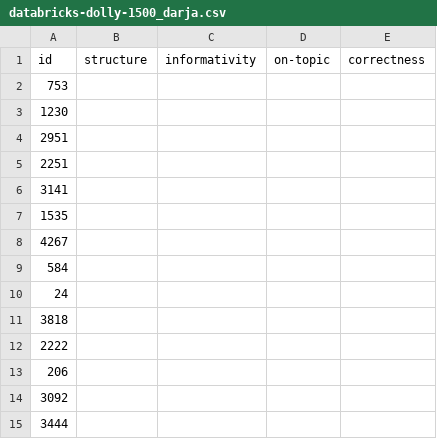
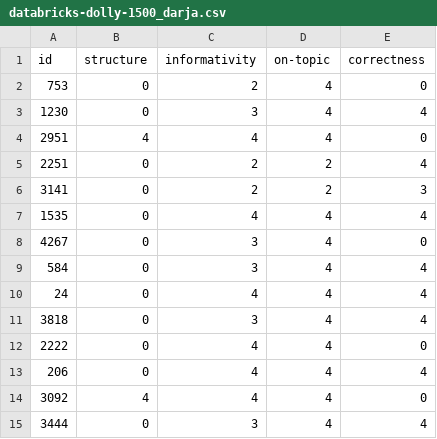
Before and after one commit to RL4LMT/Breaking-down-Helpfulness, a CSV file: annotation/databricks-dolly-1500_darja.csv, drawn as a sheet; only a part is shown; the diff covers the shown part only.

Commit message:
started annotation

```diff
--- a/annotation/databricks-dolly-1500_darja.csv
+++ b/annotation/databricks-dolly-1500_darja.csv
@@ -1,15 +1,15 @@
 id,structure,informativity,on-topic,correctness
-753,,,,
-1230,,,,
-2951,,,,
-2251,,,,
-3141,,,,
-1535,,,,
-4267,,,,
-584,,,,
-24,,,,
-3818,,,,
-2222,,,,
-206,,,,
-3092,,,,
-3444,,,,
+753,0,2,4,0
+1230,0,3,4,4
+2951,4,4,4,0
+2251,0,2,2,4
+3141,0,2,2,3
+1535,0,4,4,4
+4267,0,3,4,0
+584,0,3,4,4
+24,0,4,4,4
+3818,0,3,4,4
+2222,0,4,4,0
+206,0,4,4,4
+3092,4,4,4,0
+3444,0,3,4,4
```
Also changed, not shown: 8 edited cells elsewhere in this file.
